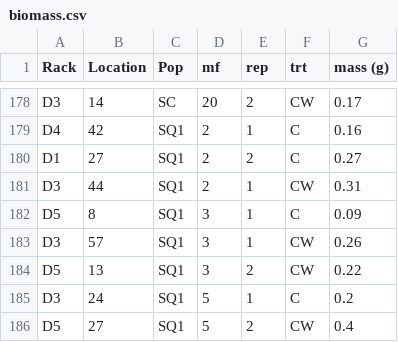
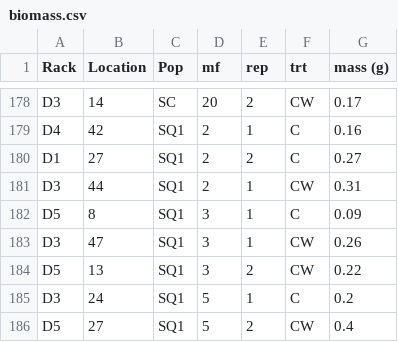
Before and after one commit to drdelapascua/defense-tradeoffs-tortuosus, a CSV file: data/biomass.csv, drawn as a sheet; only a part is shown, gaps mark what is left out.

```diff
--- a/data/biomass.csv
+++ b/data/biomass.csv
@@ -182,3 +182,3 @@ D3,44,SQ1,2,1,CW,0.31
 D5,8,SQ1,3,1,C,0.09
-D3,57,SQ1,3,1,CW,0.26
+D3,47,SQ1,3,1,CW,0.26
 D5,13,SQ1,3,2,CW,0.22
```
Also changed, not shown: data/dl.csv, data/mass.csv, 4 other files.
